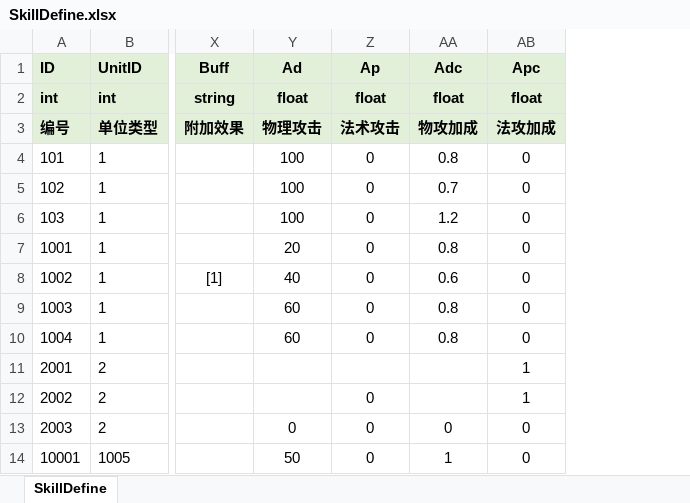
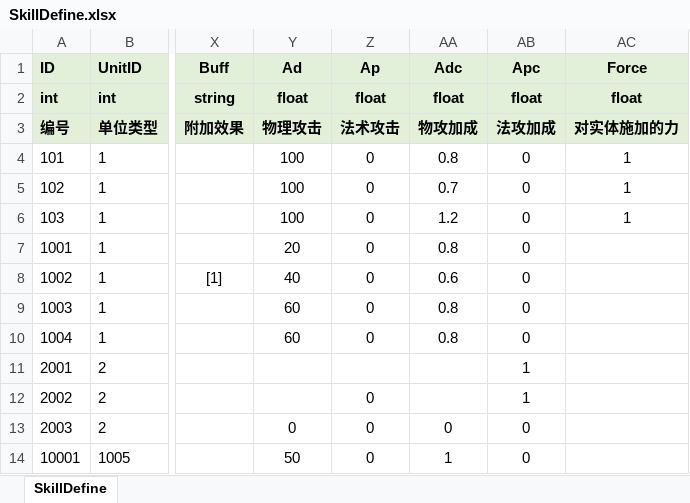
Before and after one commit to fuyouawa/MMORPG, an Excel workbook: SERVER/Common/Data/excel/SkillDefine.xlsx, sheet SkillDefine, drawn as a sheet; only a part is shown, gaps mark what is left out; values as stored, in another font and other column widths than the file's, no borders; the diff names each change by its address in the sheet, - before the commit and + after, or states it on an @@ line.

```diff
--- a/SERVER/Common/Data/excel/SkillDefine.xlsx (sheet SkillDefine)
+++ b/SERVER/Common/Data/excel/SkillDefine.xlsx (sheet SkillDefine)
+column AC (Force), rows 2-6: float | 对实体施加的力 | 1 | 1 | 1
```
Also changed, not shown: 6 other files.
